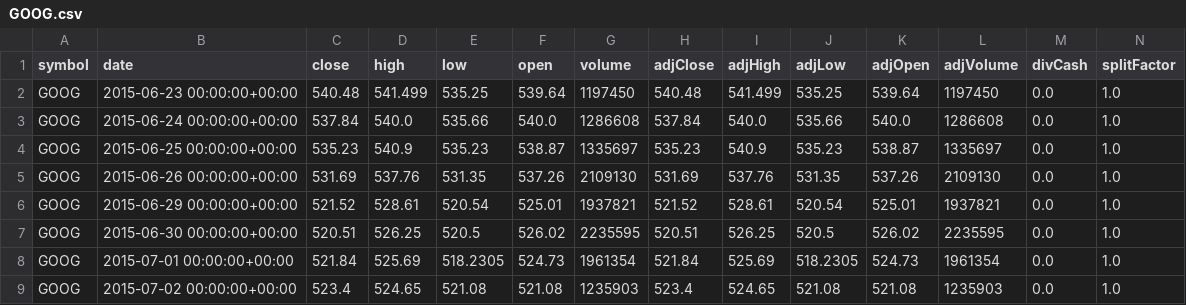
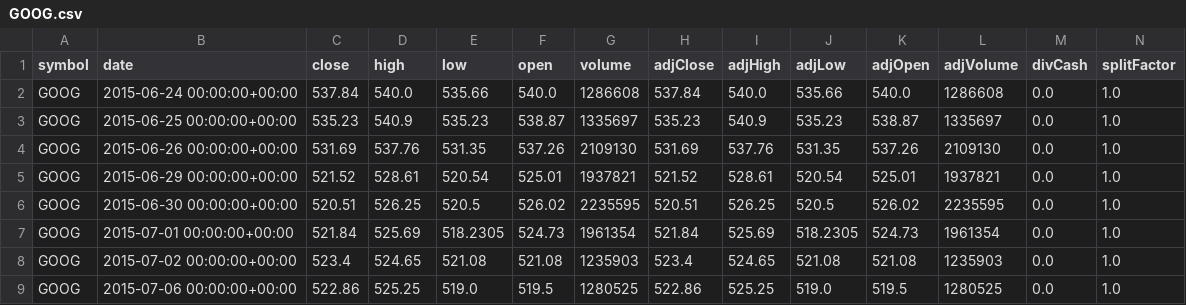
Before and after one commit to SHINE1607/stock_price_prdiction_rnn, a CSV file: GOOG.csv, drawn as a sheet; only a part is shown; the shorter side is filled out with more unchanged rows.

```diff
--- a/GOOG.csv
+++ b/GOOG.csv
@@ -1,3 +1,2 @@
 symbol,date,close,high,low,open,volume,adjClose,adjHigh,adjLow,adjOpen,adjVolume,divCash,splitFactor
-GOOG,2015-06-23 00:00:00+00:00,540.48,541.499,535.25,539.64,1197450,540.48,541.499,535.25,539.64,1197450,0.0,1.0
 GOOG,2015-06-24 00:00:00+00:00,537.84,540.0,535.66,540.0,1286608,537.84,540.0,535.66,540.0,1286608,0.0,1.0
```
